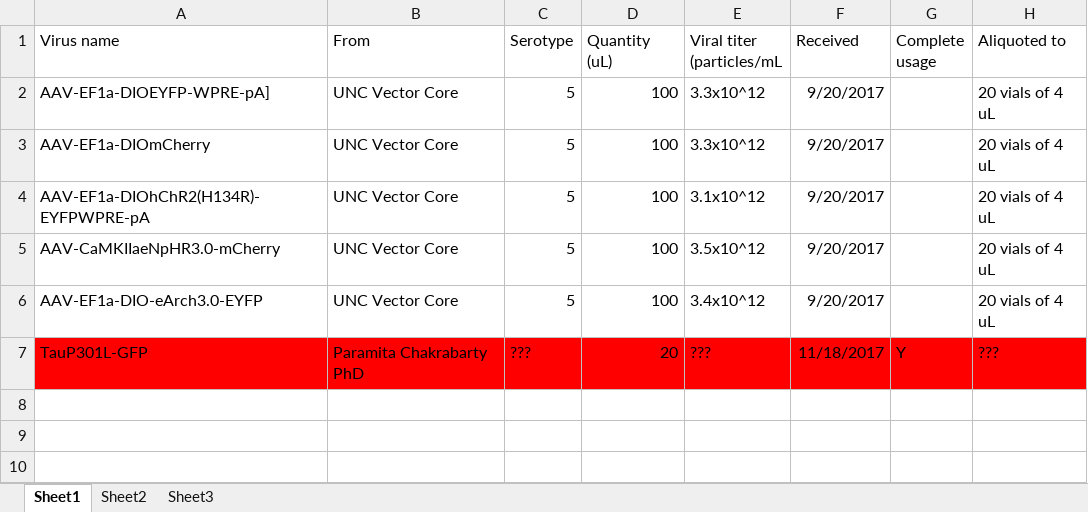
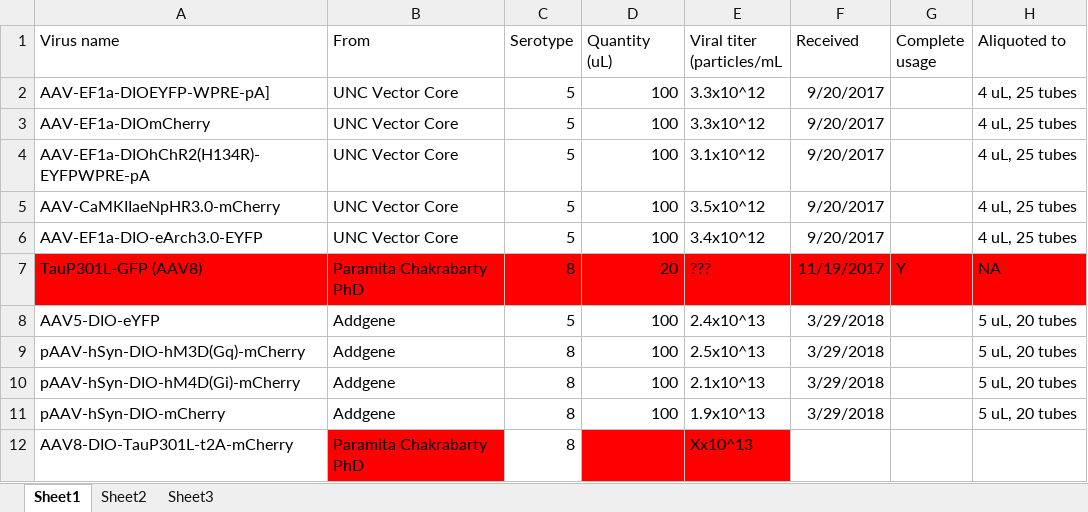
Before and after one commit to korkam/KamLab, an Excel workbook: _Experiments/virus/Virus tracker.xlsx, sheet Sheet1, drawn as a sheet; values as stored, in another font and other column widths than the file's, no borders; conditional formats and table styles not drawn; the diff names each change by its address in the sheet, - before the commit and + after, or states it on an @@ line.

Commit message:
virus tracker

```diff
--- a/_Experiments/virus/Virus tracker.xlsx (sheet Sheet1)
+++ b/_Experiments/virus/Virus tracker.xlsx (sheet Sheet1)
-H2:H6 (Aliquoted to): 20 vials of 4 uL
+H2:H6 (Aliquoted to): 4 uL, 25 tubes
-A7 (Virus name): TauP301L-GFP
+A7 (Virus name): TauP301L-GFP (AAV8)
-C7 (Serotype): ???
+C7 (Serotype): 8
-F7 (Received): 11/18/2017
+F7 (Received): 11/19/2017
-H7 (Aliquoted to): ???
+H7 (Aliquoted to): NA
+row 8: AAV5-DIO-eYFP | Addgene | 5 | 100 | 2.4x10^13 | 3/29/2018 |  | 5 uL, 20 tubes
+row 9: pAAV-hSyn-DIO-hM3D(Gq)-mCherry | Addgene | 8 | 100 | 2.5x10^13 | 3/29/2018 |  | 5 uL, 20 tubes
+row 10: pAAV-hSyn-DIO-hM4D(Gi)-mCherry | Addgene | 8 | 100 | 2.1x10^13 | 3/29/2018 |  | 5 uL, 20 tubes
+row 11: pAAV-hSyn-DIO-mCherry | Addgene | 8 | 100 | 1.9x10^13 | 3/29/2018 |  | 5 uL, 20 tubes
+row 12: AAV8-DIO-TauP301L-t2A-mCherry | Paramita Chakrabarty PhD | 8 |  | Xx10^13
```
